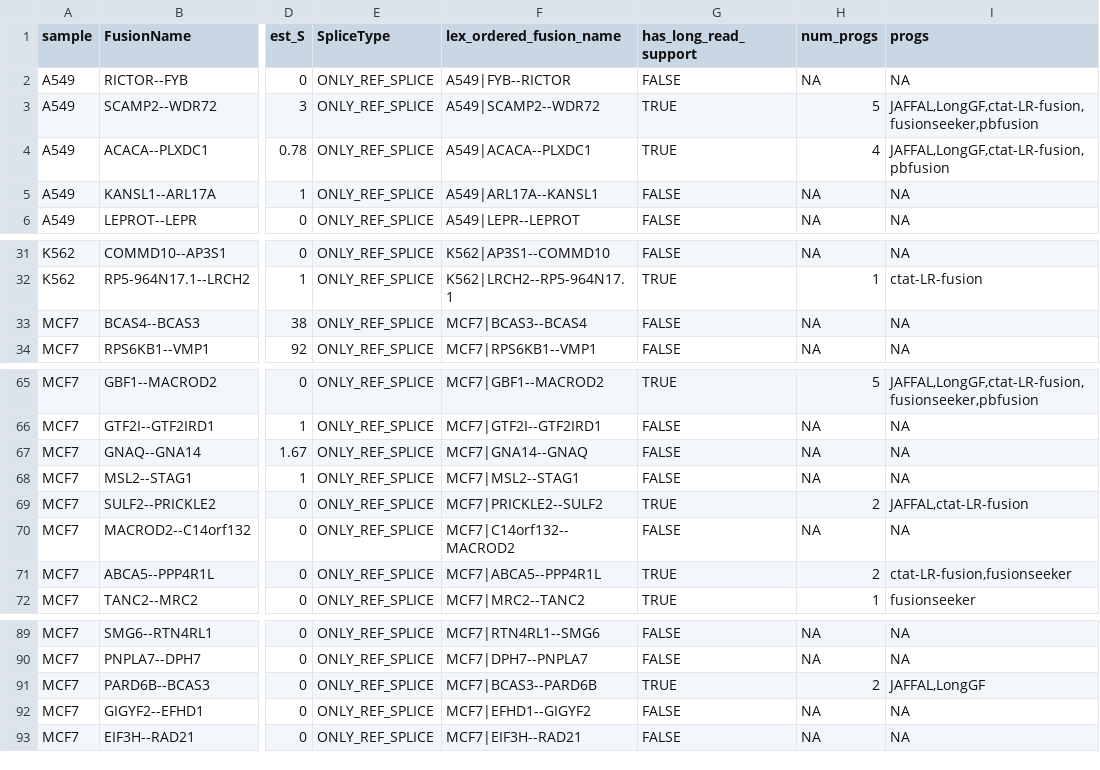
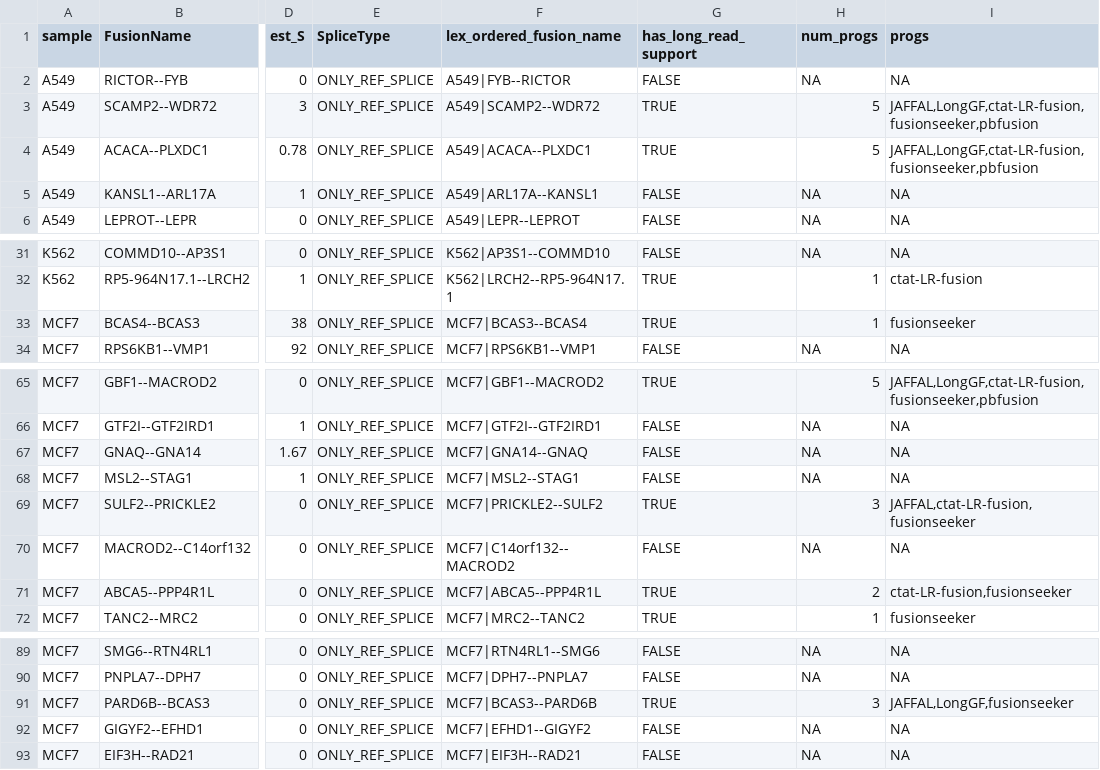
Before and after one commit to broadinstitute/CTAT-LRF-Paper, a TSV file: 5.Misc/5.3.SGNex_ONT_eval/5.3.1.SGNex_Matched_Illumina/StarFusion_SGNEx_Illumina.tsv, drawn as a sheet; only a part is shown, gaps mark what is left out; the diff names each change by its address in the sheet, - before the commit and + after, or states it on an @@ line.

```diff
--- a/5.Misc/5.3.SGNex_ONT_eval/5.3.1.SGNex_Matched_Illumina/StarFusion_SGNEx_Illumina.tsv
+++ b/5.Misc/5.3.SGNex_ONT_eval/5.3.1.SGNex_Matched_Illumina/StarFusion_SGNEx_Illumina.tsv
-H4 (num_progs): 4
+H4 (num_progs): 5
-I4 (progs): JAFFAL,LongGF,ctat-LR-fusion,pbfusion
+I4 (progs): JAFFAL,LongGF,ctat-LR-fusion,fusionseeker,pbfusion
-G33 (has_long_read_support): FALSE
+G33 (has_long_read_support): TRUE
-H33 (num_progs): NA
+H33 (num_progs): 1
-I33 (progs): NA
+I33 (progs): fusionseeker
-H69 (num_progs): 2
+H69 (num_progs): 3
-I69 (progs): JAFFAL,ctat-LR-fusion
+I69 (progs): JAFFAL,ctat-LR-fusion,fusionseeker
-H91 (num_progs): 2
+H91 (num_progs): 3
-I91 (progs): JAFFAL,LongGF
+I91 (progs): JAFFAL,LongGF,fusionseeker
```
Also changed, not shown: 5.Misc/5.3.SGNex_ONT_eval/5.3.1.SGNex_Matched_Illumina/Arriba_SGNEx_Illumina.tsv, 9 other files.
